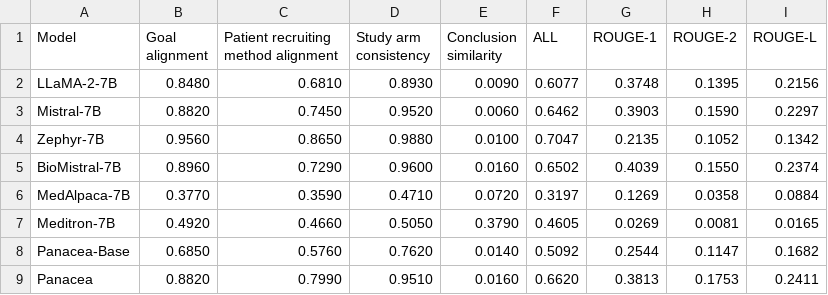
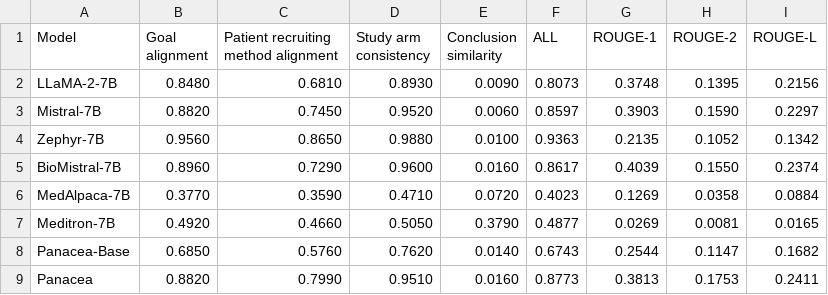
Before and after one commit to linjc16/Panacea, a CSV file: src/vis/results/0/single_trial_sum.csv, drawn as a sheet.

```diff
--- a/src/vis/results/0/single_trial_sum.csv
+++ b/src/vis/results/0/single_trial_sum.csv
@@ -1,9 +1,9 @@
 Model,Goal alignment,Patient recruiting method alignment,Study arm consistency,Conclusion similarity,ALL,ROUGE-1,ROUGE-2,ROUGE-L
-LLaMA-2-7B,0.8480,0.6810,0.8930,0.0090,0.6077,0.3748,0.1395,0.2156
-Mistral-7B,0.8820,0.7450,0.9520,0.0060,0.6462,0.3903,0.1590,0.2297
-Zephyr-7B,0.9560,0.8650,0.9880,0.0100,0.7047,0.2135,0.1052,0.1342
-BioMistral-7B,0.8960,0.7290,0.9600,0.0160,0.6502,0.4039,0.1550,0.2374
-MedAlpaca-7B,0.3770,0.3590,0.4710,0.0720,0.3197,0.1269,0.0358,0.0884
-Meditron-7B,0.4920,0.4660,0.5050,0.3790,0.4605,0.0269,0.0081,0.0165
-Panacea-Base,0.6850,0.5760,0.7620,0.0140,0.5092,0.2544,0.1147,0.1682
-Panacea,0.8820,0.7990,0.9510,0.0160,0.6620,0.3813,0.1753,0.2411
+LLaMA-2-7B,0.8480,0.6810,0.8930,0.0090,0.8073,0.3748,0.1395,0.2156
+Mistral-7B,0.8820,0.7450,0.9520,0.0060,0.8597,0.3903,0.1590,0.2297
+Zephyr-7B,0.9560,0.8650,0.9880,0.0100,0.9363,0.2135,0.1052,0.1342
+BioMistral-7B,0.8960,0.7290,0.9600,0.0160,0.8617,0.4039,0.1550,0.2374
+MedAlpaca-7B,0.3770,0.3590,0.4710,0.0720,0.4023,0.1269,0.0358,0.0884
+Meditron-7B,0.4920,0.4660,0.5050,0.3790,0.4877,0.0269,0.0081,0.0165
+Panacea-Base,0.6850,0.5760,0.7620,0.0140,0.6743,0.2544,0.1147,0.1682
+Panacea,0.8820,0.7990,0.9510,0.0160,0.8773,0.3813,0.1753,0.2411
```
Also changed, not shown: 7 other files.
